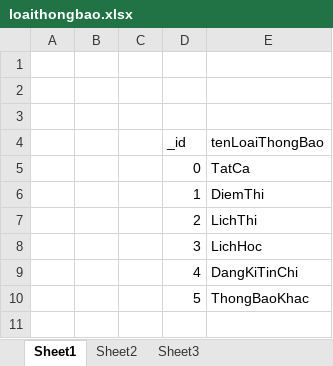
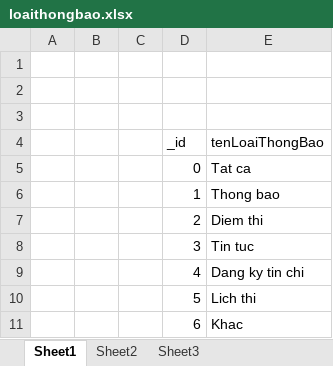
Before and after one commit to duckhanhuet/UETSupportAPI, an Excel workbook: filedatabase/loaithongbao.xlsx, sheet Sheet1, drawn as a sheet; values as stored, in another font and other column widths than the file's, no borders; the diff names each change by its address in the sheet, - before the commit and + after, or states it on an @@ line.

```diff
--- a/filedatabase/loaithongbao.xlsx (sheet Sheet1)
+++ b/filedatabase/loaithongbao.xlsx (sheet Sheet1)
-E5 (tenLoaiThongBao): TatCa
+E5 (tenLoaiThongBao): Tat ca
-E6 (tenLoaiThongBao): DiemThi
+E6 (tenLoaiThongBao): Thong bao
-E7 (tenLoaiThongBao): LichThi
+E7 (tenLoaiThongBao): Diem thi
-E8 (tenLoaiThongBao): LichHoc
+E8 (tenLoaiThongBao): Tin tuc
-E9 (tenLoaiThongBao): DangKiTinChi
+E9 (tenLoaiThongBao): Dang ky tin chi
-E10 (tenLoaiThongBao): ThongBaoKhac
+E10 (tenLoaiThongBao): Lich thi
+row 11:  |  |  | 6 | Khac
```
Also changed, not shown: filedatabase/sinhvien.xlsx, 14 other files.
